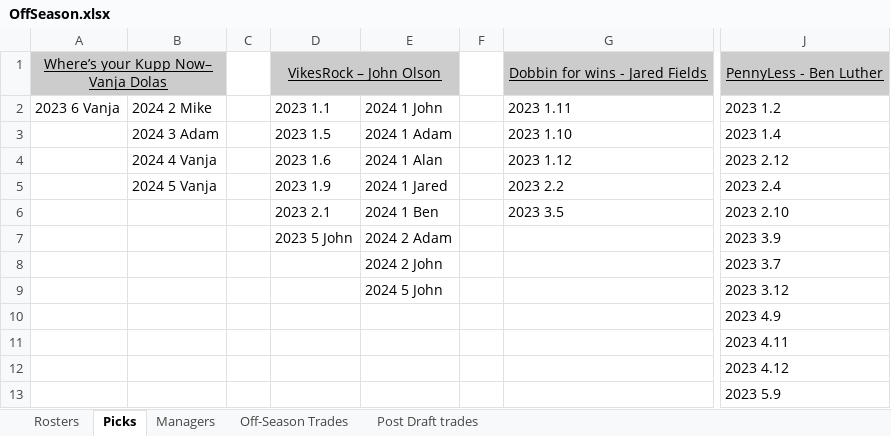
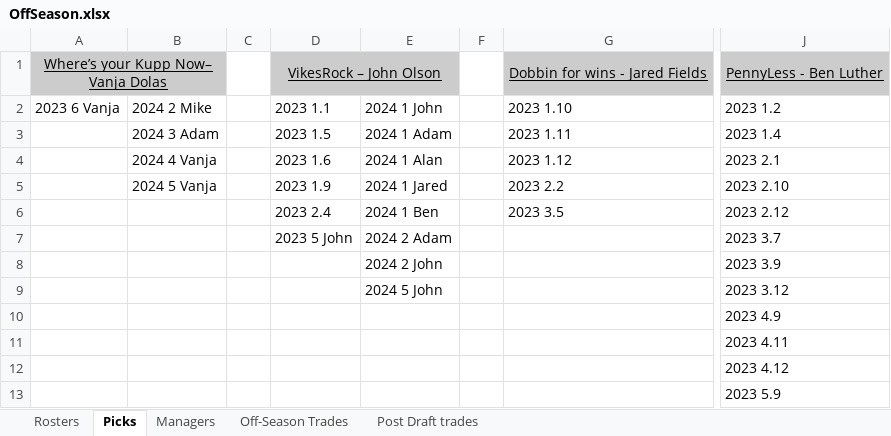
Before and after one commit to johnolson8734/Dynasty, an Excel workbook: OffSeason.xlsx, sheet Picks, drawn as a sheet; only a part is shown, gaps mark what is left out; values as stored, in another font and other column widths than the file's, no borders; the diff names each change by its address in the sheet, - before the commit and + after, or states it on an @@ line.

Commit message:
pick #'s and trade
John 	2023 2.1
Ben	        2023 2.4
	        2024 3 Ben

```diff
--- a/OffSeason.xlsx (sheet Picks)
+++ b/OffSeason.xlsx (sheet Picks)
-G2: 2023 1.11
+G2: 2023 1.10
-G3: 2023 1.10
+G3: 2023 1.11
-J4: 2023 2.12
+J4: 2023 2.1
-J5: 2023 2.4
+J5: 2023 2.10
-D6: 2023 2.1
+D6: 2023 2.4
-J6: 2023 2.10
+J6: 2023 2.12
-J7: 2023 3.9
+J7: 2023 3.7
-J8: 2023 3.7
+J8: 2023 3.9
```
Also changed, not shown: sheet Off-Season Trades.
